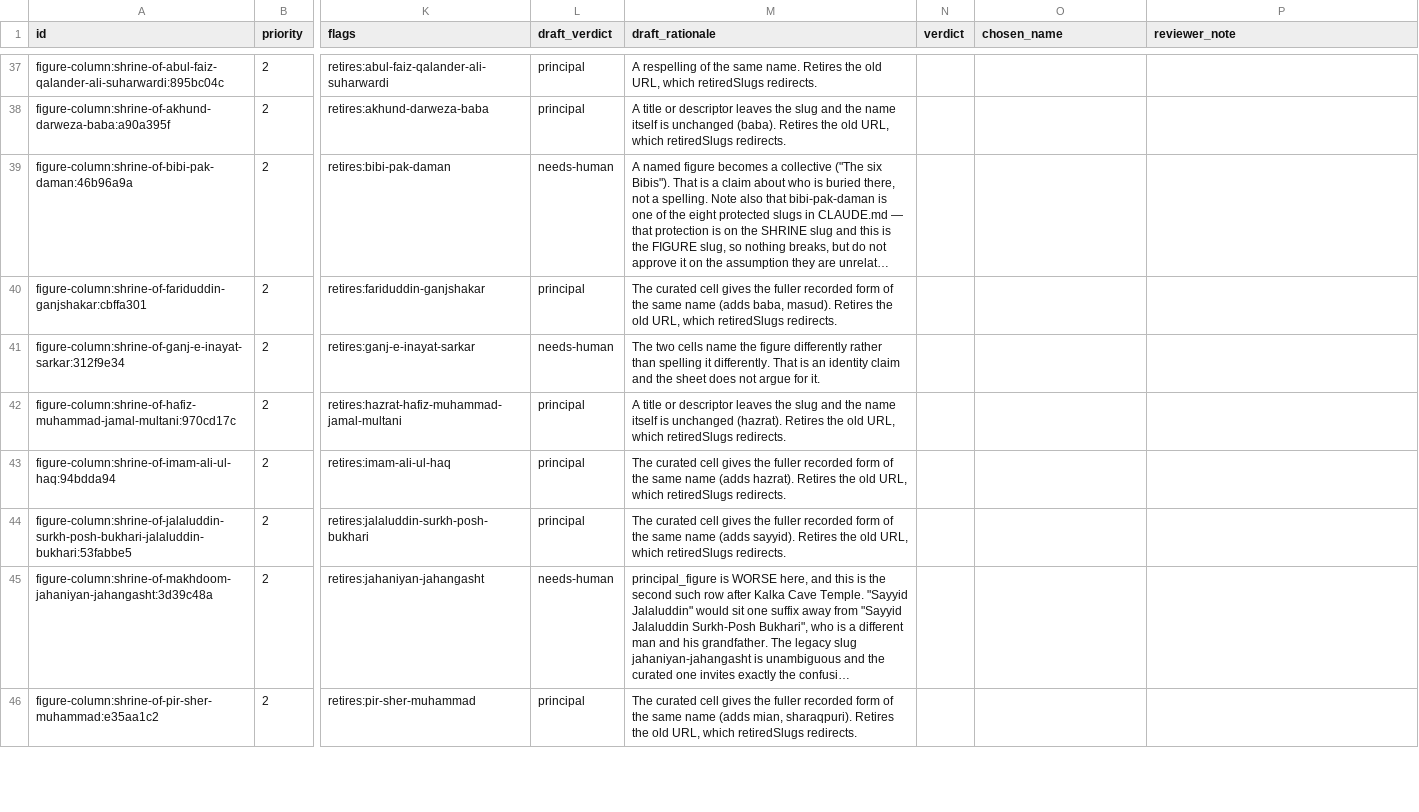
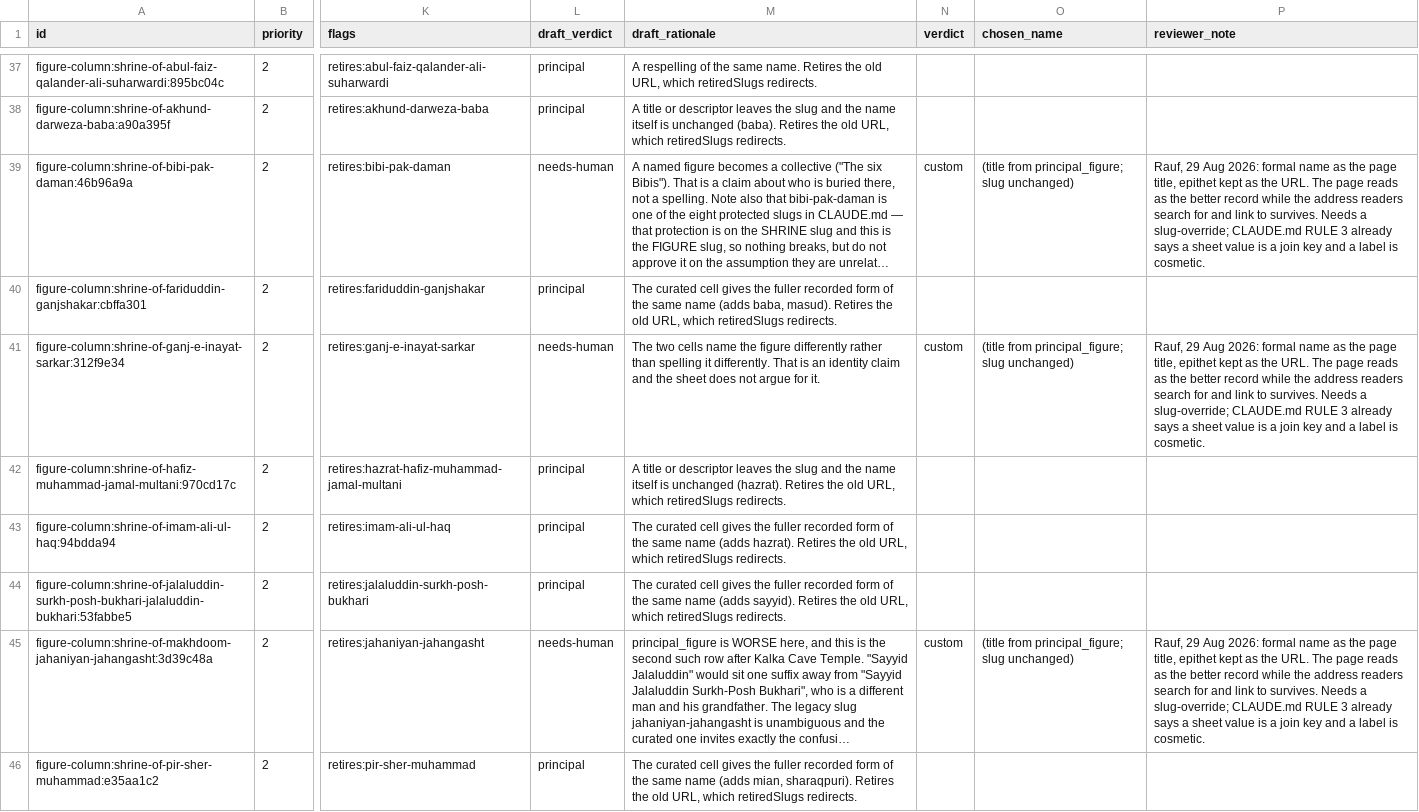
Before and after one commit to RaufNawaz/Sufi-Shrines, a CSV file: data/review/figure-identity-review.csv, drawn as a sheet; only a part is shown, gaps mark what is left out; long unchanged cells end in …; the diff covers the shown part only; the diff names each change by its address in the sheet, - before the commit and + after, or states it on an @@ line.

Commit message:
data: Rauf's first sixteen verdicts on the figure-identity worksheet
The queue has been at 0 of 169 since it was built. Sixteen rows now carry a
verdict, and `data:review:figures:check` says so instead of reporting zero.

  Kali, 3 rows        -> principal. Split Kalka Devi off: the sheet distinguishes
                         a local form from the pan-Indian goddess and a machine
                         should not flatten it. Kali keeps 2 temples, kalka-devi
                         gets 1, no URL retires.
  Epithets, 10 rows   -> custom. The formal name becomes the page title and the
                         epithet stays the URL, so the page reads as the better
                         record while the address readers search for survives.
                         data-ganj-bakhsh, kaka-sahib, bari-imam and seven more.
                         Needs a slug override; not built yet.
  Jhulelal, 3 rows    -> unsure, deliberately. Whether Sheikh Tahir "also revered
                         as Udero Lal/Jhulelal" is an identity claim or a
                         statement about devotion needs someone who knows the
                         Sindhi devotional landscape. Nothing changed meanwhile.

The verdicts are recorded, not acted on: each carries the reasoning in
reviewer_note so the next regeneration keeps it, and the code changes they imply
are separate work.

```diff
--- a/data/review/figure-identity-review.csv
+++ b/data/review/figure-identity-review.csv
-N39 (verdict): (empty)
+N39 (verdict): custom
-O39 (chosen_name): (empty)
+O39 (chosen_name): (title from principal_figure; slug unchanged)
-P39 (reviewer_note): (empty)
+P39 (reviewer_note): Rauf, 29 Aug 2026: formal name as the page title, epithet kept as the URL. The page reads as the better record while the address readers search for and link to survives. Needs a slug-override; CLAUDE.md RULE 3 already says a sheet value is a join key and a label is cosmetic.
-N41 (verdict): (empty)
+N41 (verdict): custom
-O41 (chosen_name): (empty)
+O41 (chosen_name): (title from principal_figure; slug unchanged)
-P41 (reviewer_note): (empty)
+P41 (reviewer_note): Rauf, 29 Aug 2026: formal name as the page title, epithet kept as the URL. The page reads as the better record while the address readers search for and link to survives. Needs a slug-override; CLAUDE.md RULE 3 already says a sheet value is a join key and a label is cosmetic.
-N45 (verdict): (empty)
+N45 (verdict): custom
-O45 (chosen_name): (empty)
+O45 (chosen_name): (title from principal_figure; slug unchanged)
-P45 (reviewer_note): (empty)
+P45 (reviewer_note): Rauf, 29 Aug 2026: formal name as the page title, epithet kept as the URL. The page reads as the better record while the address readers search for and link to survives. Needs a slug-override; CLAUDE.md RULE 3 already says a sheet value is a join key and a label is cosmetic.
```
Also changed, not shown: 33 edited cells elsewhere in this file, 4 other files.
